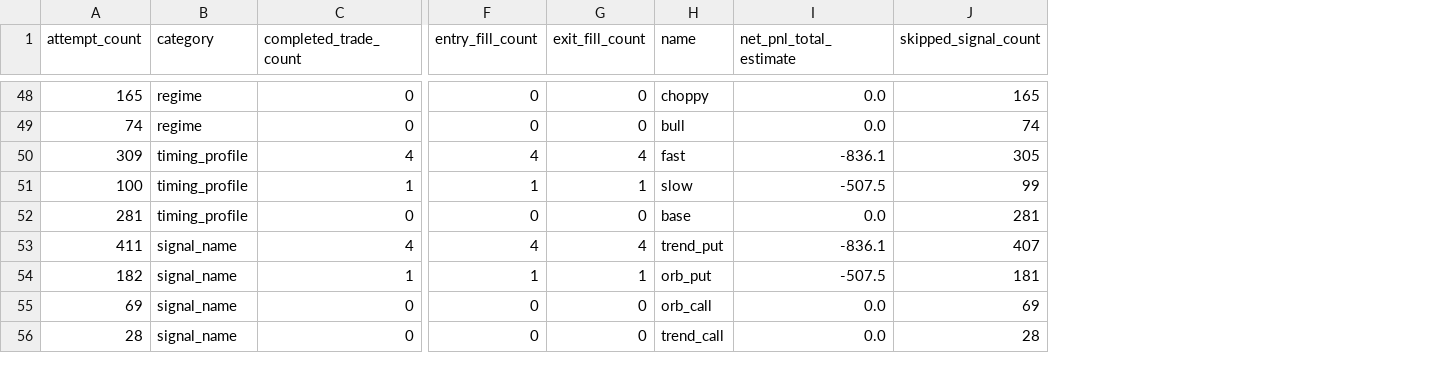
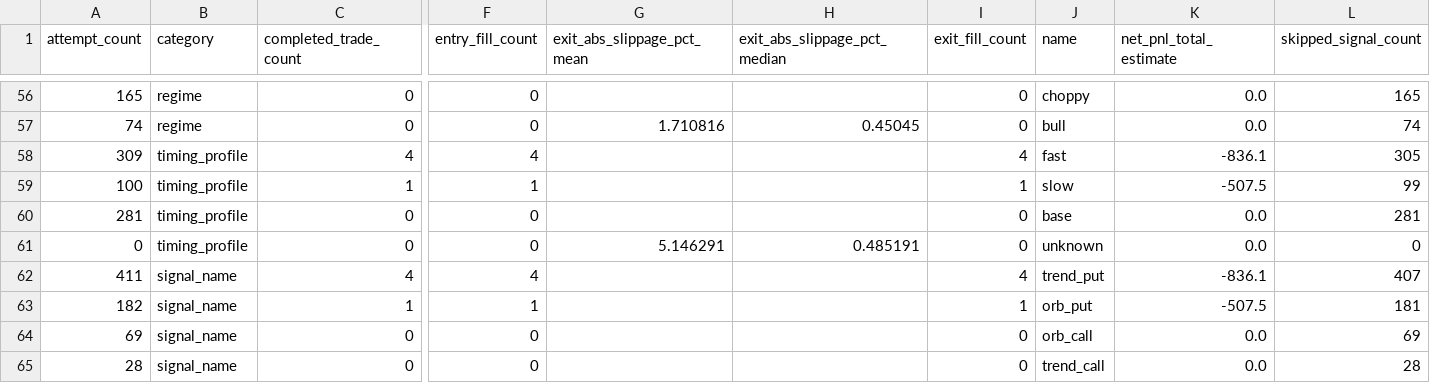
Before and after one commit to abisaabr/CodexAlpacaTest-TradeMigratyion, a CSV file: docs/execution_calibration/execution_calibration_registry.csv, drawn as a sheet; only a part is shown, gaps mark what is left out; rows hold the shown columns only; the diff covers the shown part only; the diff names each change by its address in the sheet, - before the commit and + after, or states it on an @@ line.

Commit message:
Ingest exit slippage into execution calibration

```diff
--- a/docs/execution_calibration/execution_calibration_registry.csv
+++ b/docs/execution_calibration/execution_calibration_registry.csv
+column G (exit_abs_slippage_pct_mean), row 57: 1.710816
+column H (exit_abs_slippage_pct_median), row 57: 0.45045
+row 61: 0 | timing_profile | 0 | 0 | 5.146291 | 0.485191 | 0 | unknown | 0.0 | 0
```
Also changed, not shown: 10 added rows elsewhere in this file, 5 other files.
